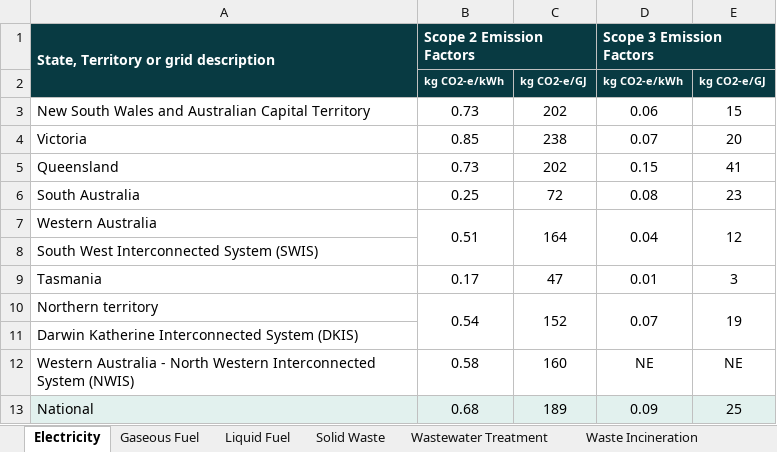
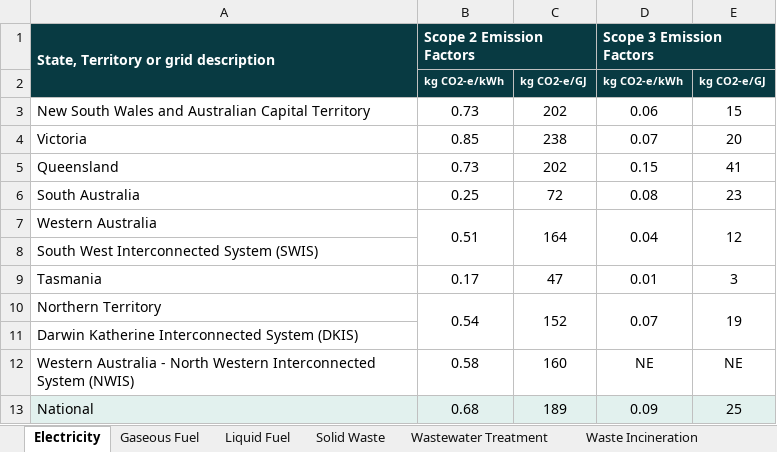
Before and after one commit to RickWangPerth/Infosys-EcoTrak-Project, an Excel workbook: ecotrack-backend/Documentation/Emission_Source_Parameters_Data.xlsx, sheet Electricity, drawn as a sheet; values as stored, in another font and other column widths than the file's, no borders; the diff names each change by its address in the sheet, - before the commit and + after, or states it on an @@ line.

```diff
--- a/ecotrack-backend/Documentation/Emission_Source_Parameters_Data.xlsx (sheet Electricity)
+++ b/ecotrack-backend/Documentation/Emission_Source_Parameters_Data.xlsx (sheet Electricity)
-A10: Northern territory
+A10: Northern Territory
```
Also changed, not shown: 4 other files.
